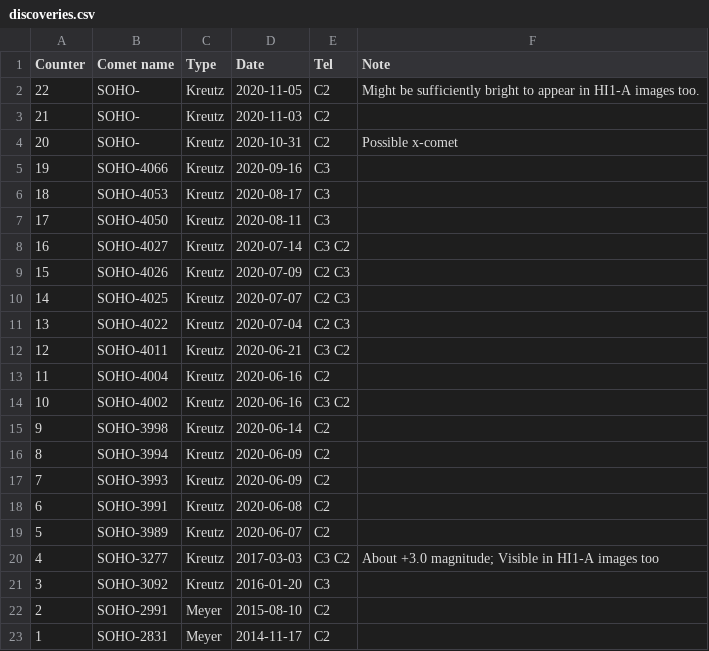
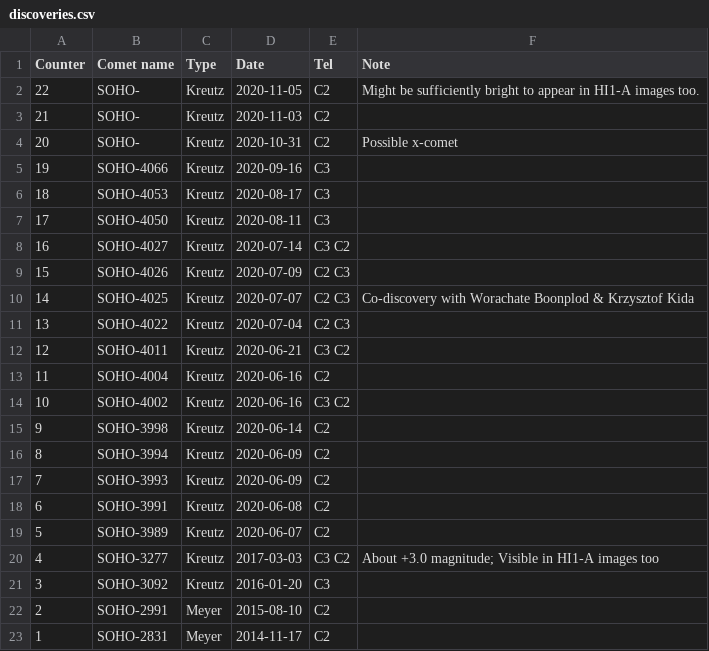
Before and after one commit to mbiesiad/discoveries-biesiada, a CSV file: table/discoveries.csv, drawn as a sheet.

Commit message:
Update discoveries.csv
Added note for SOHO-4025

```diff
--- a/table/discoveries.csv
+++ b/table/discoveries.csv
@@ -9,3 +9,3 @@ Counter,Comet name,Type,Date,Tel,Note
 15,SOHO-4026,Kreutz,2020-07-09,C2 C3,
-14,SOHO-4025,Kreutz,2020-07-07,C2 C3,
+14,SOHO-4025,Kreutz,2020-07-07,C2 C3,Co-discovery with Worachate Boonplod & Krzysztof Kida
 13,SOHO-4022,Kreutz,2020-07-04,C2 C3,
```
